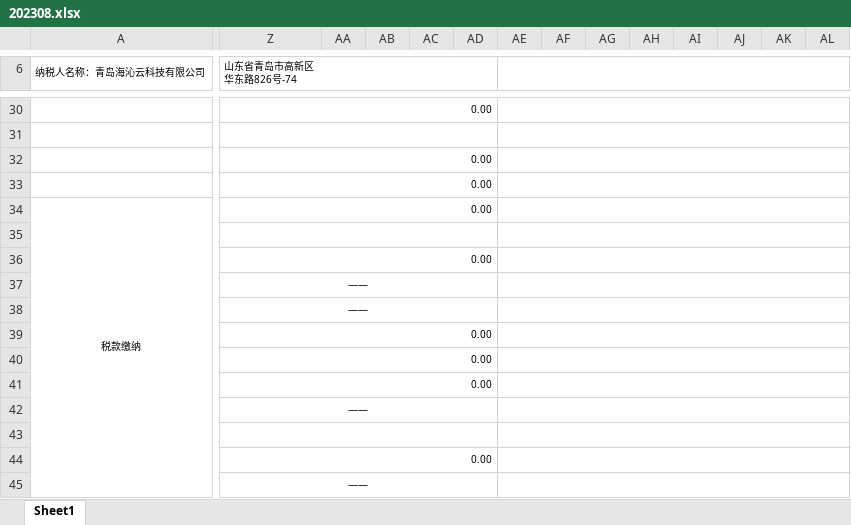
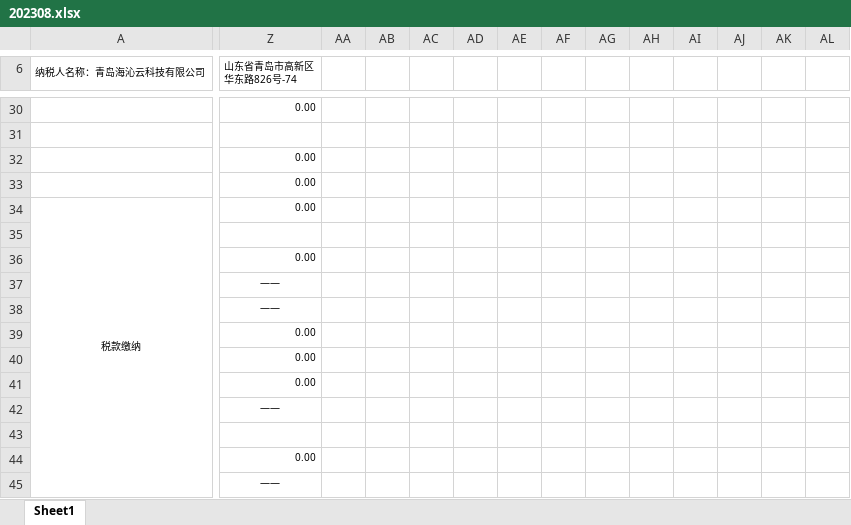
Before and after one commit to www222fff/taxSystem, an Excel workbook: 202308.xlsx, sheet Sheet1, drawn as a sheet; only a part is shown, gaps mark what is left out; values as stored, in another font and other column widths than the file's, no borders; the diff covers the shown part only; the diff names each change by its address in the sheet, - before the commit and + after, or states it on an @@ line.

```diff
--- a/202308.xlsx (sheet Sheet1)
+++ b/202308.xlsx (sheet Sheet1)
-Z6:AD6 merged
-AE6:AL6 merged
-Z30:AD30 merged
-AE30:AL30 merged
-Z31:AD31 merged
-AE31:AL31 merged
-Z32:AD32 merged
-AE32:AL32 merged
-Z33:AD33 merged
-AE33:AL33 merged
-Z34:AD34 merged
-AE34:AL34 merged
-Z35:AD35 merged
-AE35:AL35 merged
-Z36:AD36 merged
-AE36:AL36 merged
-Z37:AD37 merged
-AE37:AL37 merged
-Z38:AD38 merged
-AE38:AL38 merged
-Z39:AD39 merged
-AE39:AL39 merged
-Z40:AD40 merged
-AE40:AL40 merged
-Z41:AD41 merged
-AE41:AL41 merged
-Z42:AD42 merged
-AE42:AL42 merged
-Z43:AD43 merged
-AE43:AL43 merged
-Z44:AD44 merged
-AE44:AL44 merged
-Z45:AD45 merged
-AE45:AL45 merged
```
Also changed, not shown: 160 removed rows and merged cells elsewhere in this sheet, 2 other files.
